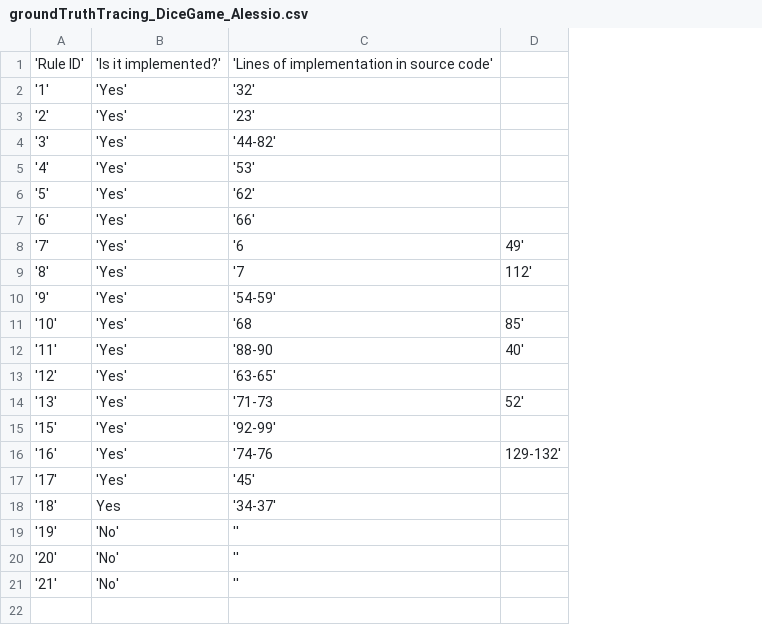
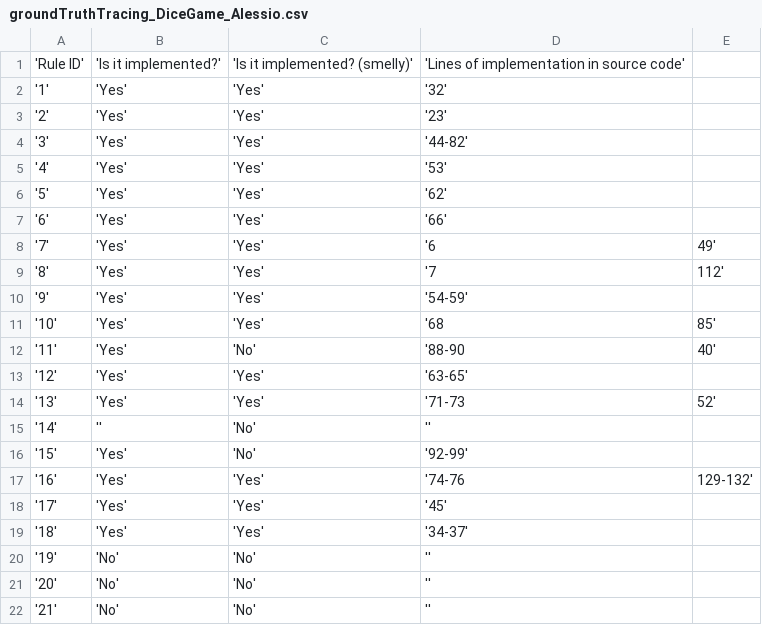
Before and after one commit to M4P4K4/REPromptEngineering, a CSV file: cases/groundTruthTracing_DiceGame_Alessio.csv, drawn as a sheet; addresses are those after the commit; the diff names each change by its address in the sheet, - before the commit and + after, or states it on an @@ line.

Commit message:
added a column for implementation of smelly rules

```diff
--- a/cases/groundTruthTracing_DiceGame_Alessio.csv
+++ b/cases/groundTruthTracing_DiceGame_Alessio.csv
+column C, rows 1-14: 'Is it implemented? (smelly)' | 'Yes' | 'Yes' | 'Yes' | 'Yes' | 'Yes' | 'Yes' | 'Yes' | 'Yes' | 'Yes' | 'Yes' | 'No' | 'Yes' | 'Yes'; rows 16-22: 'No' | 'Yes' | 'Yes' | 'Yes' | 'No' | 'No' | 'No'
+row 15: '14' | '' | 'No' | ''
-B19: Yes
+B19: 'Yes'
```
